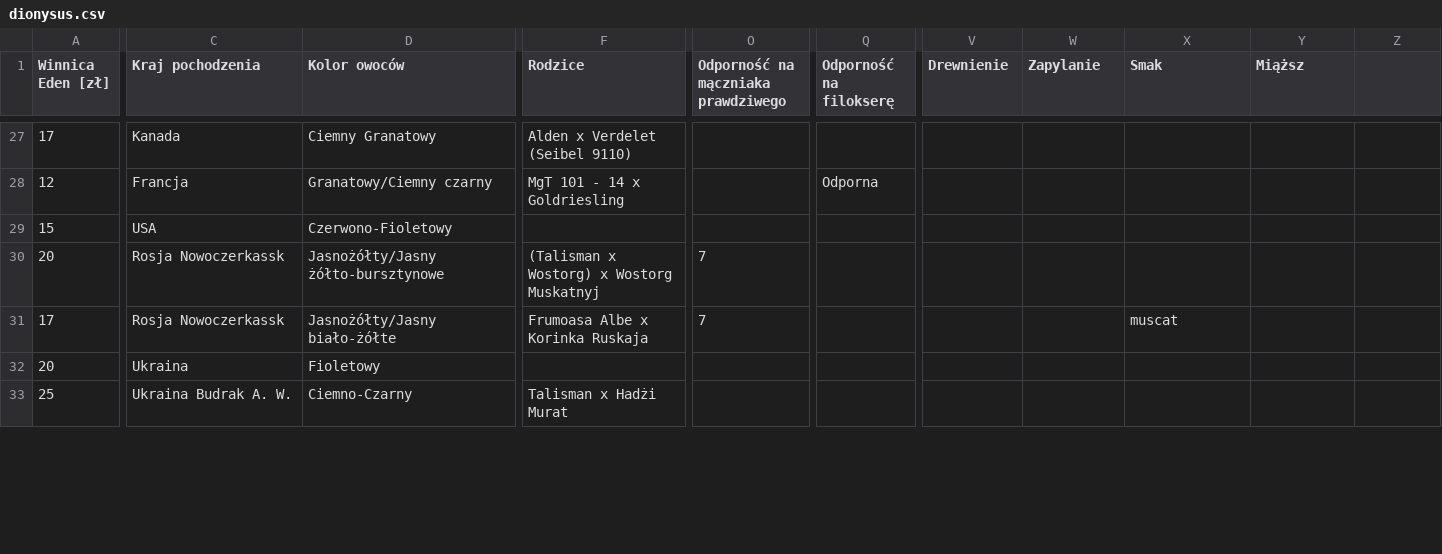
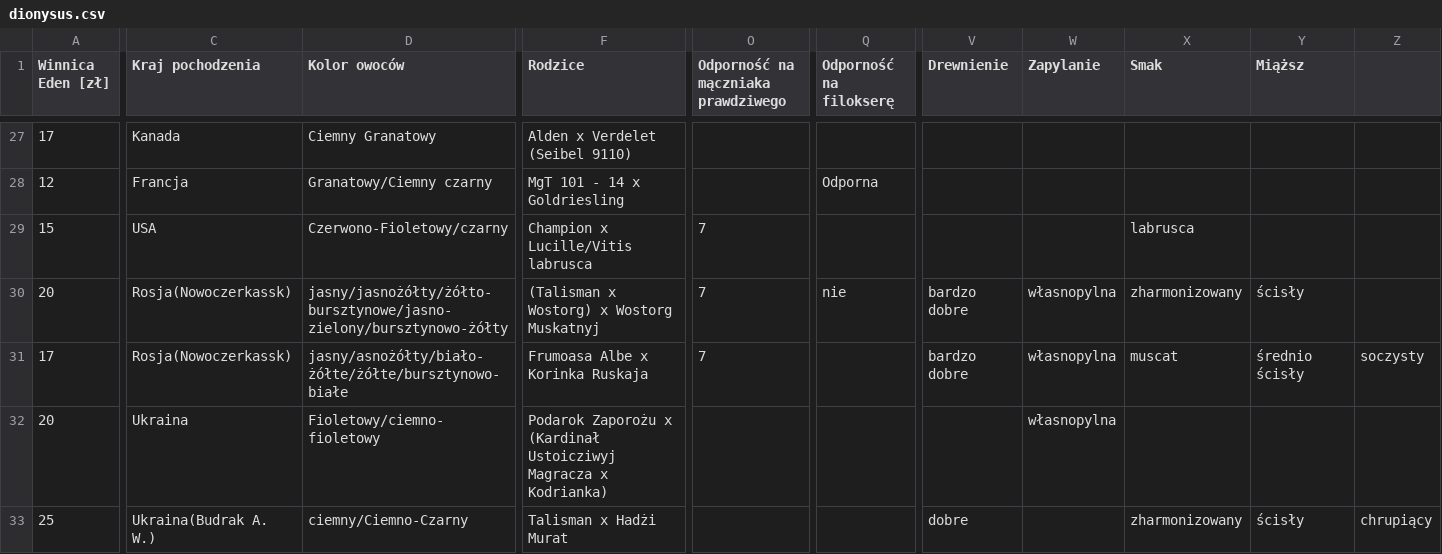
Before and after one commit to wojtekl/dionysus, a CSV file: dionysus.csv, drawn as a sheet; only a part is shown, gaps mark what is left out; the diff covers the shown part only; the diff names each change by its address in the sheet, - before the commit and + after, or states it on an @@ line.

Commit message:
Update dionysus.csv

```diff
--- a/dionysus.csv
+++ b/dionysus.csv
-D29 (Kolor owoców): Czerwono-Fioletowy
+D29 (Kolor owoców): Czerwono-Fioletowy/czarny
-F29 (Rodzice): (empty)
+F29 (Rodzice): Champion x Lucille/Vitis labrusca
-O29: (empty)
+O29: 7
-X29 (Smak): (empty)
+X29 (Smak): labrusca
-C30:C31 (Kraj pochodzenia): Rosja Nowoczerkassk
+C30:C31 (Kraj pochodzenia): Rosja(Nowoczerkassk)
-D30 (Kolor owoców): Jasnożółty/Jasny żółto-bursztynowe
+D30 (Kolor owoców): jasny/jasnożółty/żółto-bursztynowe/jasno-zielony/bursztynowo-żółty
-Q30 (Odporność na filokserę): (empty)
+Q30 (Odporność na filokserę): nie
-V30:V31 (Drewnienie): (empty)
+V30:V31 (Drewnienie): bardzo dobre
-W30:W32 (Zapylanie): (empty)
+W30:W32 (Zapylanie): własnopylna
-X30 (Smak): (empty)
+X30 (Smak): zharmonizowany
-Y30 (Miąższ): (empty)
+Y30 (Miąższ): ścisły
-D31 (Kolor owoców): Jasnożółty/Jasny biało-żółte
+D31 (Kolor owoców): jasny/asnożółty/biało-żółte/żółte/bursztynowo-białe
-Y31 (Miąższ): (empty)
+Y31 (Miąższ): średnio ścisły
-Z31: (empty)
+Z31: soczysty
-D32 (Kolor owoców): Fioletowy
+D32 (Kolor owoców): Fioletowy/ciemno-fioletowy
-F32 (Rodzice): (empty)
+F32 (Rodzice): Podarok Zaporożu x (Kardinał Ustoicziwyj Magracza x Kodrianka)
-C33 (Kraj pochodzenia): Ukraina Budrak A. W.
+C33 (Kraj pochodzenia): Ukraina(Budrak A. W.)
-D33 (Kolor owoców): Ciemno-Czarny
+D33 (Kolor owoców): ciemny/Ciemno-Czarny
-V33 (Drewnienie): (empty)
+V33 (Drewnienie): dobre
-X33 (Smak): (empty)
+X33 (Smak): zharmonizowany
-Y33 (Miąższ): (empty)
+Y33 (Miąższ): ścisły
-Z33: (empty)
+Z33: chrupiący
```
Also changed, not shown: 40 edited cells elsewhere in this file.
